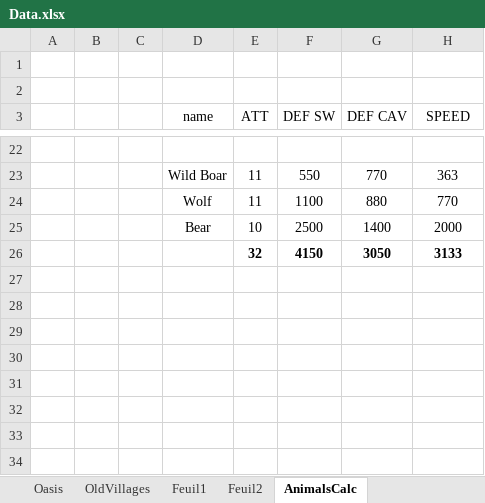
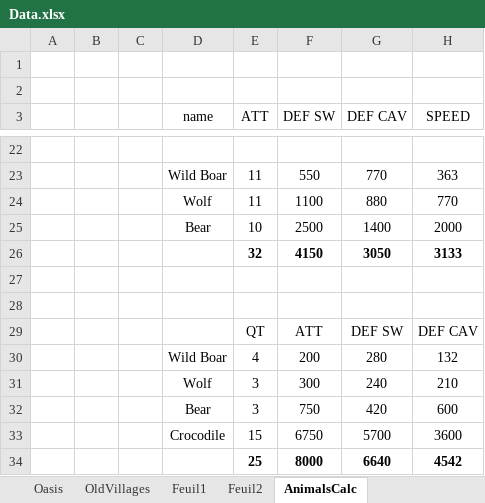
Before and after one commit to lanillo/Travian, an Excel workbook: Data.xlsx, sheet AnimalsCalc, drawn as a sheet; only a part is shown, gaps mark what is left out; values as stored, in another font and other column widths than the file's, no borders; charts and pictures not drawn; the diff names each change by its address in the sheet, - before the commit and + after, or states it on an @@ line.

```diff
--- a/Data.xlsx (sheet AnimalsCalc)
+++ b/Data.xlsx (sheet AnimalsCalc)
+row 27: (empty)
+row 28: (empty)
+row 29:  |  |  |  | QT | ATT | DEF SW | DEF CAV
+row 30:  |  |  | Wild Boar | 4 | 200 | 280 | 132
+row 31:  |  |  | Wolf | 3 | 300 | 240 | 210
+row 32:  |  |  | Bear | 3 | 750 | 420 | 600
+row 33:  |  |  | Crocodile | 15 | 6750 | 5700 | 3600
+row 34:  |  |  |  | 25 | 8000 | 6640 | 4542
```
Also changed, not shown: sheet OldVillages, charts or pictures, 6 other files.
